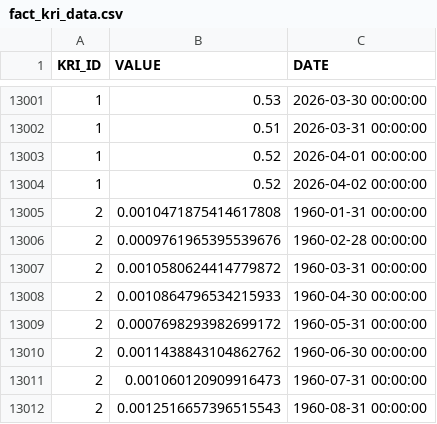
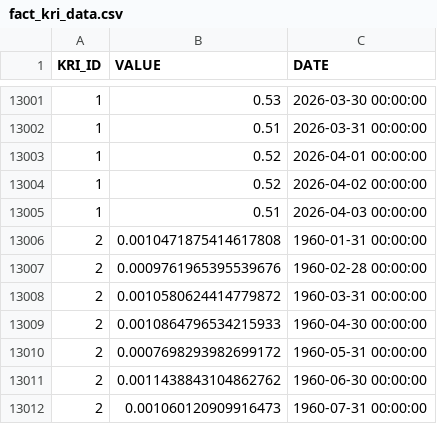
Before and after one commit to giovanonicris/key_risk_indicators, a CSV file: fact_kri_data.csv, drawn as a sheet; only a part is shown, gaps mark what is left out; the shorter side is filled out with more unchanged rows.

```diff
--- a/fact_kri_data.csv
+++ b/fact_kri_data.csv
@@ -13004,2 +13004,3 @@ KRI_ID,VALUE,DATE
 1,0.52,2026-04-02 00:00:00
+1,0.51,2026-04-03 00:00:00
 2,0.0010471875414617808,1960-01-31 00:00:00
```
